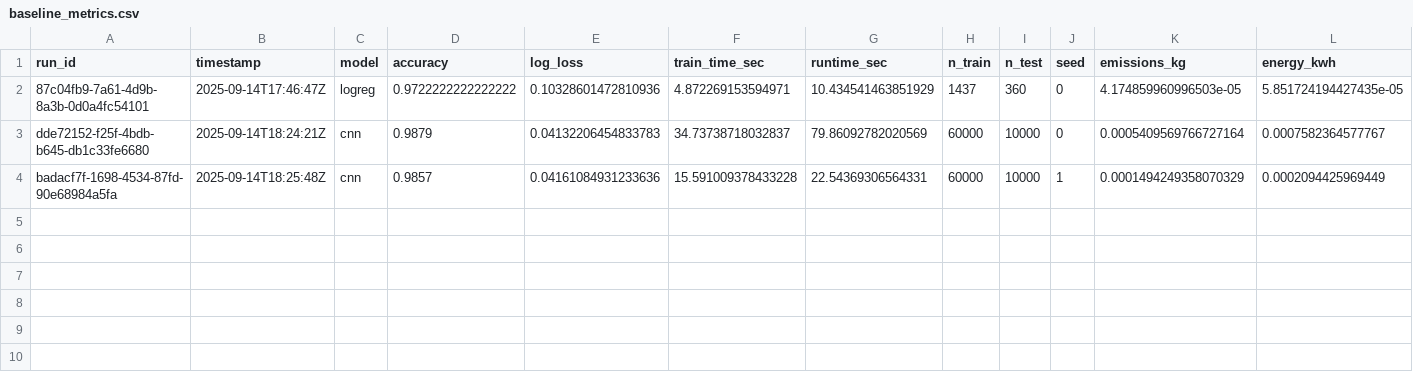
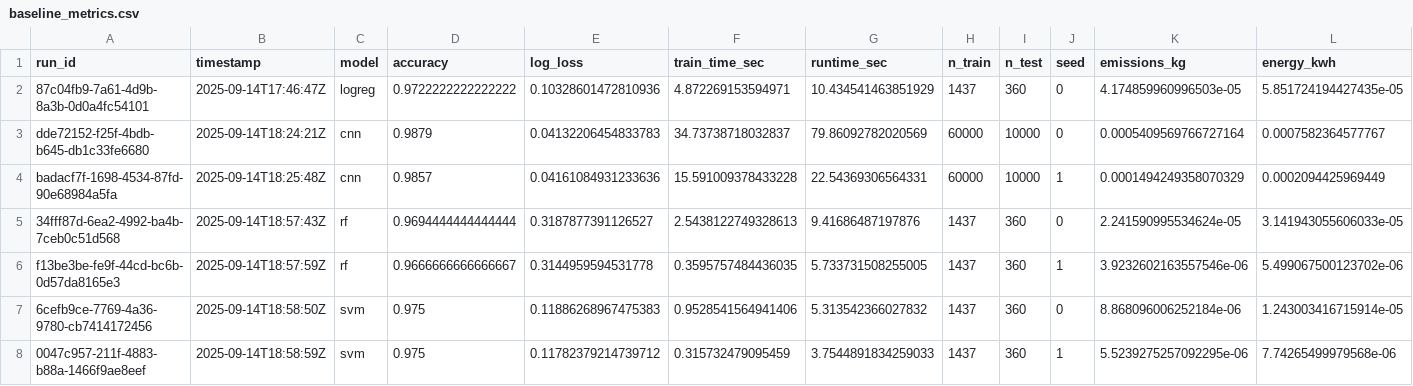
Before and after one commit to anweshaghosh07/Green-AI-Tracker, a CSV file: data/baseline_metrics.csv, drawn as a sheet; only a part is shown; rows hold the shown columns only; the diff names each change by its address in the sheet, - before the commit and + after, or states it on an @@ line.

Commit message:
add baseline metrics (dvc)

```diff
--- a/data/baseline_metrics.csv
+++ b/data/baseline_metrics.csv
+row 5: 34fff87d-6ea2-4992-ba4b-7ceb0c51d568 | 2025-09-14T18:57:43Z | rf | 0.9694444444444444 | 0.3187877391126527 | 2.5438122749328613 | 9.41686487197876 | 1437 | 360 | 0 | 2.241590995534624e-05 | 3.141943055606033e-05
+row 6: f13be3be-fe9f-44cd-bc6b-0d57da8165e3 | 2025-09-14T18:57:59Z | rf | 0.9666666666666667 | 0.3144959594531778 | 0.3595757484436035 | 5.733731508255005 | 1437 | 360 | 1 | 3.9232602163557546e-06 | 5.499067500123702e-06
+row 7: 6cefb9ce-7769-4a36-9780-cb7414172456 | 2025-09-14T18:58:50Z | svm | 0.975 | 0.11886268967475383 | 0.9528541564941406 | 5.313542366027832 | 1437 | 360 | 0 | 8.868096006252184e-06 | 1.243003416715914e-05
+row 8: 0047c957-211f-4883-b88a-1466f9ae8eef | 2025-09-14T18:58:59Z | svm | 0.975 | 0.11782379214739712 | 0.315732479095459 | 3.7544891834259033 | 1437 | 360 | 1 | 5.5239275257092295e-06 | 7.74265499979568e-06
```
Also changed, not shown: 1 other file.
